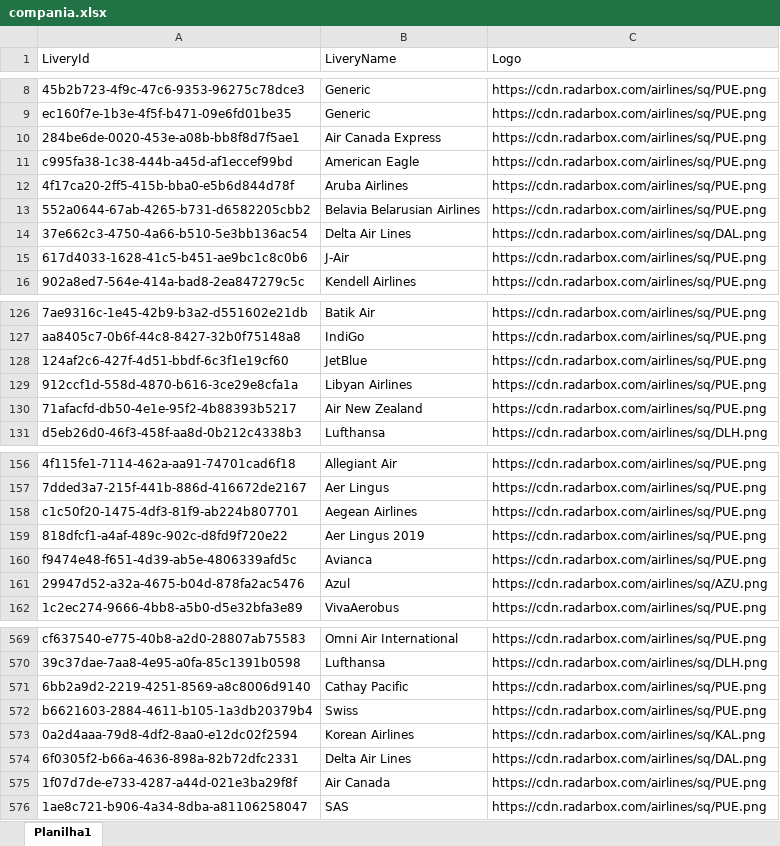
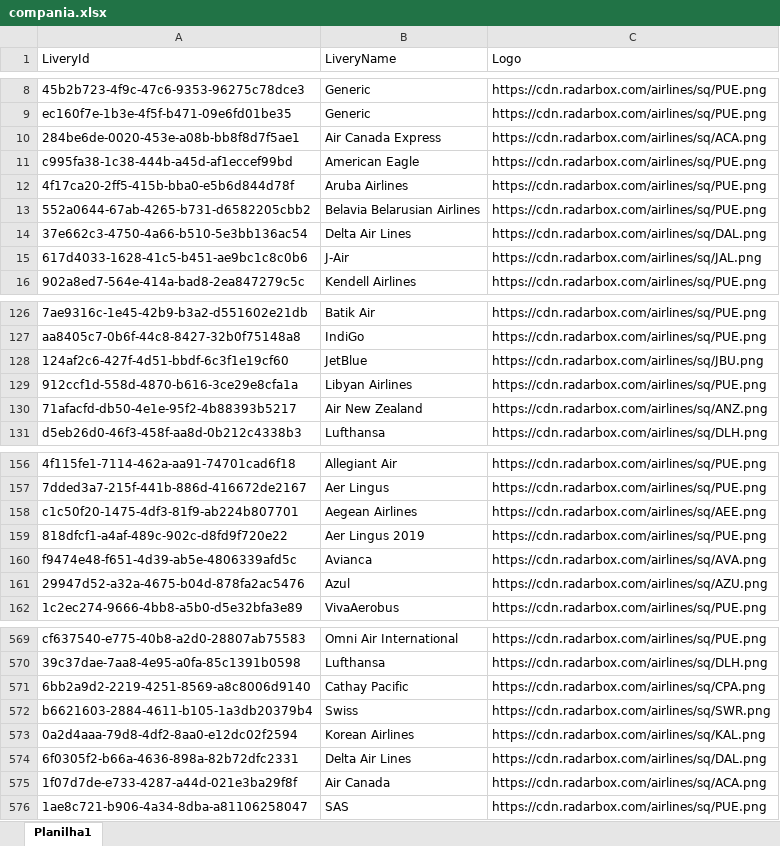
Before and after one commit to Dalmocabral/infinteflightaerobrasil_atc, an Excel workbook: compania.xlsx, sheet Planilha1, drawn as a sheet; only a part is shown, gaps mark what is left out; values as stored, in another font and other column widths than the file's, no cell formats; the diff covers the shown part only; the diff names each change by its address in the sheet, - before the commit and + after, or states it on an @@ line.

```diff
--- a/compania.xlsx (sheet Planilha1)
+++ b/compania.xlsx (sheet Planilha1)
-C10 (Logo): https://cdn.radarbox.com/airlines/sq/PUE.png
+C10 (Logo): https://cdn.radarbox.com/airlines/sq/ACA.png
-C15 (Logo): https://cdn.radarbox.com/airlines/sq/PUE.png
+C15 (Logo): https://cdn.radarbox.com/airlines/sq/JAL.png
-C128 (Logo): https://cdn.radarbox.com/airlines/sq/PUE.png
+C128 (Logo): https://cdn.radarbox.com/airlines/sq/JBU.png
-C130 (Logo): https://cdn.radarbox.com/airlines/sq/PUE.png
+C130 (Logo): https://cdn.radarbox.com/airlines/sq/ANZ.png
-C158 (Logo): https://cdn.radarbox.com/airlines/sq/PUE.png
+C158 (Logo): https://cdn.radarbox.com/airlines/sq/AEE.png
-C160 (Logo): https://cdn.radarbox.com/airlines/sq/PUE.png
+C160 (Logo): https://cdn.radarbox.com/airlines/sq/AVA.png
-C571 (Logo): https://cdn.radarbox.com/airlines/sq/PUE.png
+C571 (Logo): https://cdn.radarbox.com/airlines/sq/CPA.png
-C572 (Logo): https://cdn.radarbox.com/airlines/sq/PUE.png
+C572 (Logo): https://cdn.radarbox.com/airlines/sq/SWR.png
-C575 (Logo): https://cdn.radarbox.com/airlines/sq/PUE.png
+C575 (Logo): https://cdn.radarbox.com/airlines/sq/ACA.png
```
Also changed, not shown: 43 edited cells elsewhere in this sheet, cell formats, 1 other file.
